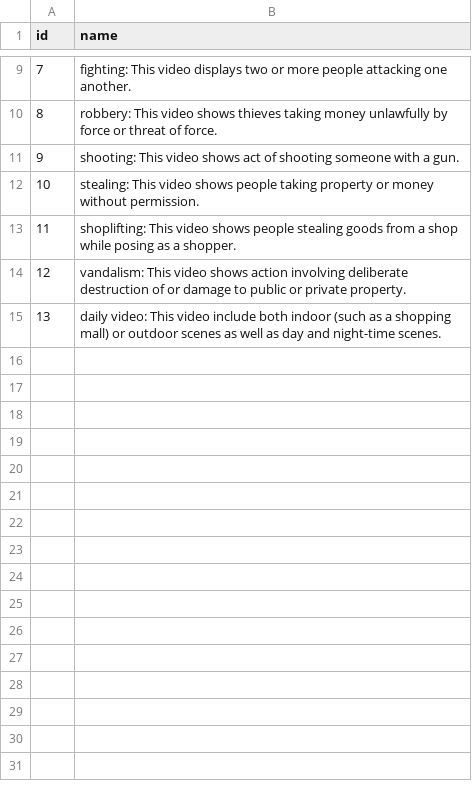
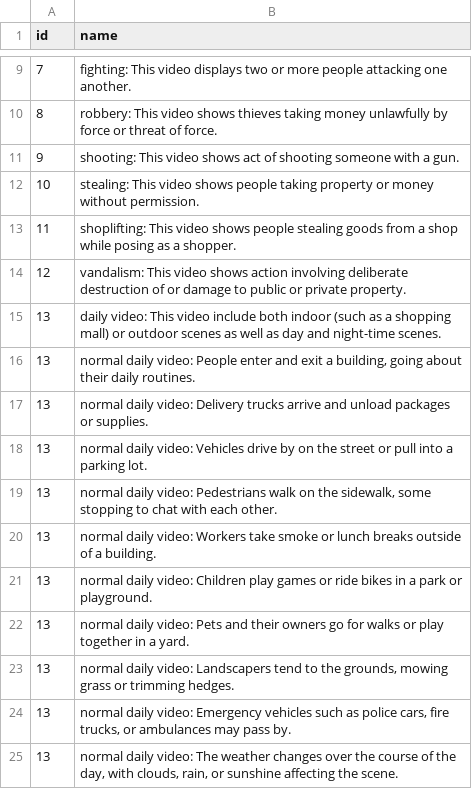
Before and after one commit to phamquang-hieu/VideoQ, a CSV file: X-CLIP/labels/ucf-crime-prompt.csv, drawn as a sheet; only a part is shown, gaps mark what is left out; the diff names each change by its address in the sheet, - before the commit and + after, or states it on an @@ line.

Commit message:
add more normal prompt to default in order to enhance top5 acc

```diff
--- a/X-CLIP/labels/ucf-crime-prompt.csv
+++ b/X-CLIP/labels/ucf-crime-prompt.csv
+row 16: 13 | normal daily video: People enter and exit a building, going about their daily routines.
+row 17: 13 | normal daily video: Delivery trucks arrive and unload packages or supplies.
+row 18: 13 | normal daily video: Vehicles drive by on the street or pull into a parking lot.
+row 19: 13 | normal daily video: Pedestrians walk on the sidewalk, some stopping to chat with each other.
+row 20: 13 | normal daily video: Workers take smoke or lunch breaks outside of a building.
+row 21: 13 | normal daily video: Children play games or ride bikes in a park or playground.
+row 22: 13 | normal daily video: Pets and their owners go for walks or play together in a yard.
+row 23: 13 | normal daily video: Landscapers tend to the grounds, mowing grass or trimming hedges.
+row 24: 13 | normal daily video: Emergency vehicles such as police cars, fire trucks, or ambulances may pass by.
+row 25: 13 | normal daily video: The weather changes over the course of the day, with clouds, rain, or sunshine affecting the scene.
```
